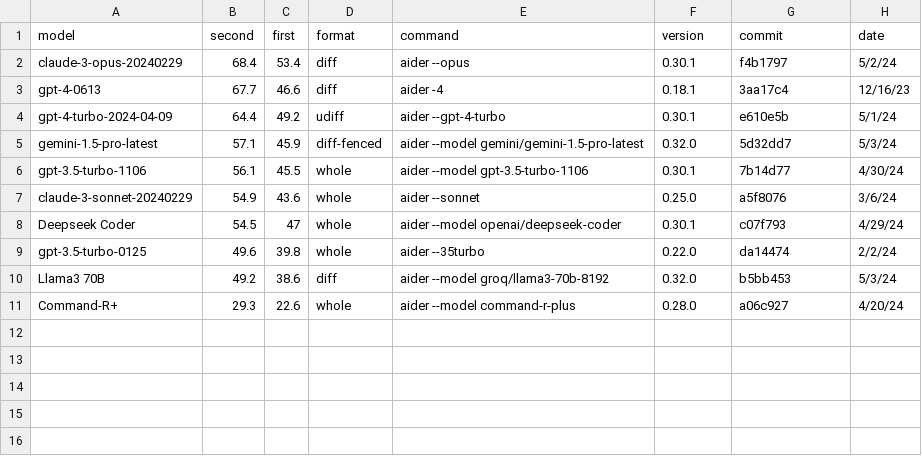
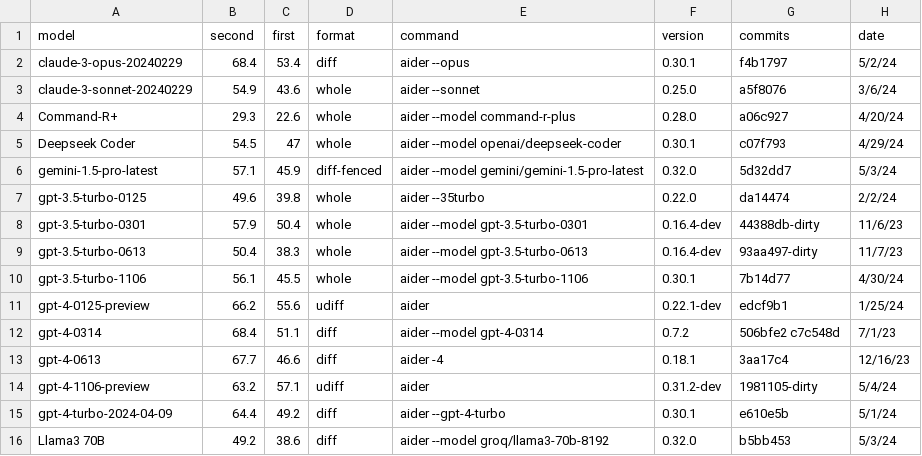
Before and after one commit to CompactSaaS-Org/aider, a CSV file: _data/leaderboard.csv, drawn as a sheet.

```diff
--- a/_data/leaderboard.csv
+++ b/_data/leaderboard.csv
@@ -1,11 +1,16 @@
-model,second,first,format,command,version,commit,date
+model,second,first,format,command,version,commits,date
 claude-3-opus-20240229,68.4,53.4,diff,aider --opus,0.30.1,f4b1797,5/2/24
+claude-3-sonnet-20240229,54.9,43.6,whole,aider --sonnet,0.25.0,a5f8076,3/6/24
+Command-R+,29.3,22.6,whole,aider --model command-r-plus,0.28.0,a06c927,4/20/24
+Deepseek Coder,54.5,47,whole,aider --model openai/deepseek-coder,0.30.1,c07f793,4/29/24
+gemini-1.5-pro-latest,57.1,45.9,diff-fenced,aider --model gemini/gemini-1.5-pro-latest,0.32.0,5d32dd7,5/3/24
+gpt-3.5-turbo-0125,49.6,39.8,whole,aider --35turbo,0.22.0,da14474,2/2/24
+gpt-3.5-turbo-0301,57.9,50.4,whole,aider --model gpt-3.5-turbo-0301,0.16.4-dev,44388db-dirty,11/6/23
+gpt-3.5-turbo-0613,50.4,38.3,whole,aider --model gpt-3.5-turbo-0613,0.16.4-dev,93aa497-dirty,11/7/23
+gpt-3.5-turbo-1106,56.1,45.5,whole,aider --model gpt-3.5-turbo-1106,0.30.1,7b14d77,4/30/24
+gpt-4-0125-preview,66.2,55.6,udiff,aider,0.22.1-dev,edcf9b1,1/25/24
+gpt-4-0314,68.4,51.1,diff,aider --model gpt-4-0314,0.7.2,506bfe2 c7c548d,7/1/23
 gpt-4-0613,67.7,46.6,diff,aider -4,0.18.1,3aa17c4,12/16/23
-gpt-4-turbo-2024-04-09,64.4,49.2,udiff,aider --gpt-4-turbo,0.30.1,e610e5b,5/1/24
-gemini-1.5-pro-latest,57.1,45.9,diff-fenced,aider --model gemini/gemini-1.5-pro-latest,0.32.0,5d32dd7,5/3/24
-gpt-3.5-turbo-1106,56.1,45.5,whole,aider --model gpt-3.5-turbo-1106,0.30.1,7b14d77,4/30/24
-claude-3-sonnet-20240229,54.9,43.6,whole,aider --sonnet,0.25.0,a5f8076,3/6/24
-Deepseek Coder,54.5,47,whole,aider --model openai/deepseek-coder,0.30.1,c07f793,4/29/24
-gpt-3.5-turbo-0125,49.6,39.8,whole,aider --35turbo,0.22.0,da14474,2/2/24
+gpt-4-1106-preview,63.2,57.1,udiff,aider,0.31.2-dev,1981105-dirty,5/4/24
+gpt-4-turbo-2024-04-09,64.4,49.2,diff,aider --gpt-4-turbo,0.30.1,e610e5b,5/1/24
 Llama3 70B,49.2,38.6,diff,aider --model groq/llama3-70b-8192,0.32.0,b5bb453,5/3/24
-Command-R+,29.3,22.6,whole,aider --model command-r-plus,0.28.0,a06c927,4/20/24
```
Also changed, not shown: 2 other files.
